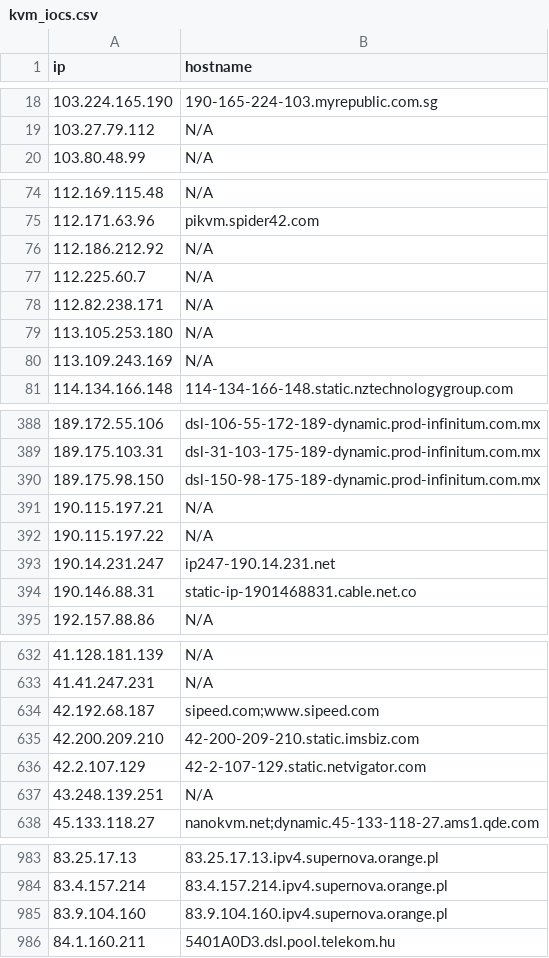
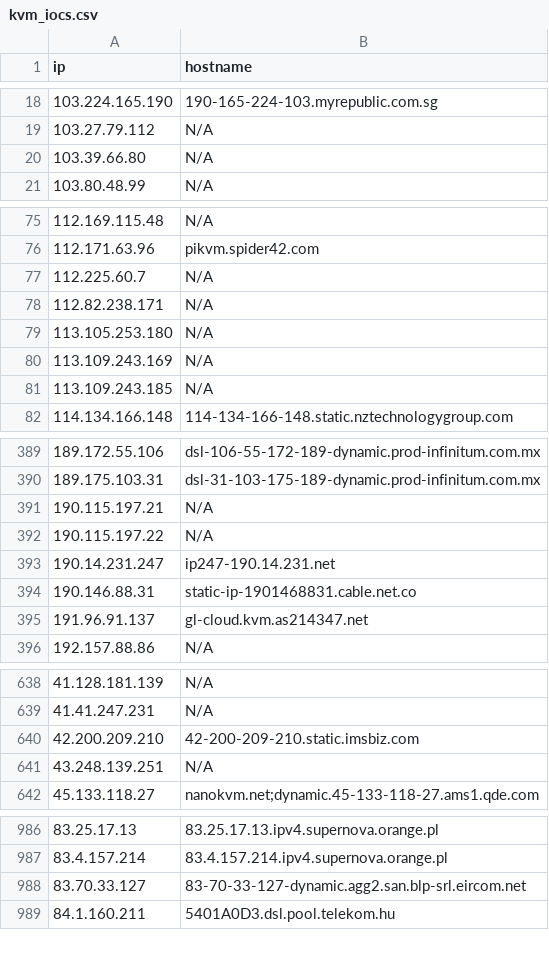
Before and after one commit to u5506878717-glitch/IP-KVM-IPs, a CSV file: kvm_iocs.csv, drawn as a sheet; only a part is shown, gaps mark what is left out; removed rows and columns are numbered as before the commit, all else as after; the diff covers the shown part only; the diff names each change by its address in the sheet, - before the commit and + after, or states it on an @@ line.

```diff
--- a/kvm_iocs.csv
+++ b/kvm_iocs.csv
+row 20: 103.39.66.80 | N/A
-row 76: 112.186.212.92 | N/A
+row 81: 113.109.243.185 | N/A
-row 390: 189.175.98.150 | dsl-150-98-175-189-dynamic.prod-infinitum.com.mx
+row 395: 191.96.91.137 | gl-cloud.kvm.as214347.net
-row 634: 42.192.68.187 | sipeed.com;www.sipeed.com
-row 636: 42.2.107.129 | 42-2-107-129.static.netvigator.com
-row 985: 83.9.104.160 | 83.9.104.160.ipv4.supernova.orange.pl
+row 988: 83.70.33.127 | 83-70-33-127-dynamic.agg2.san.blp-srl.eircom.net
```
Also changed, not shown: 19 added rows, 14 removed rows and 1 edited cell elsewhere in this file.
